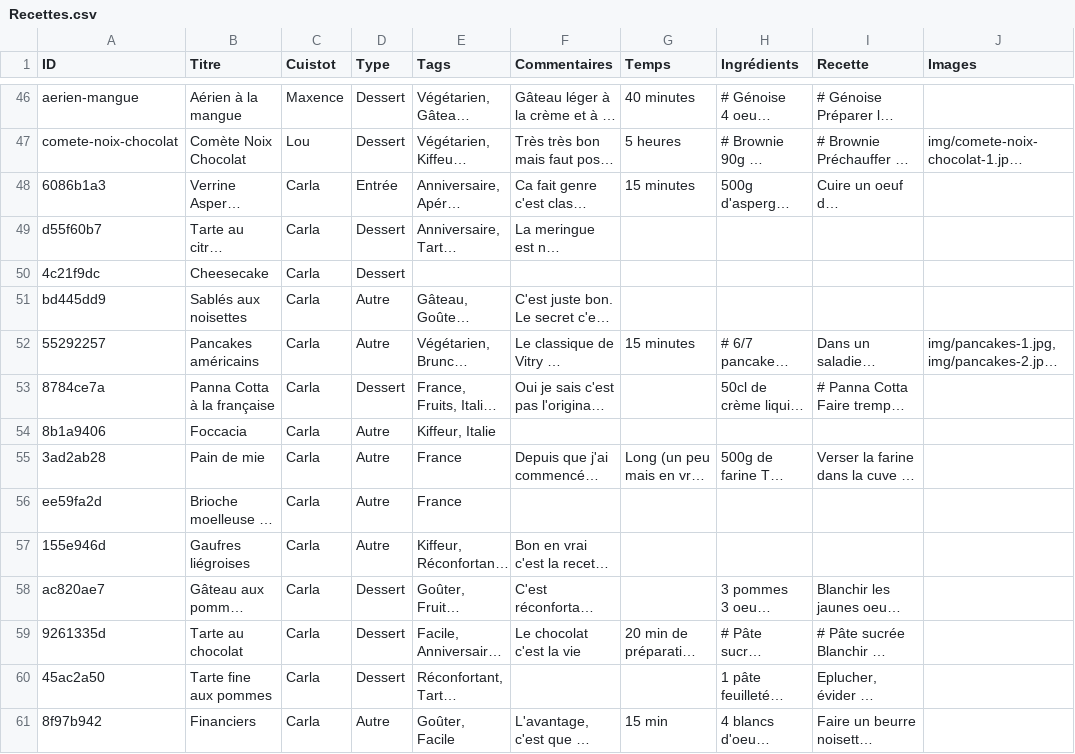
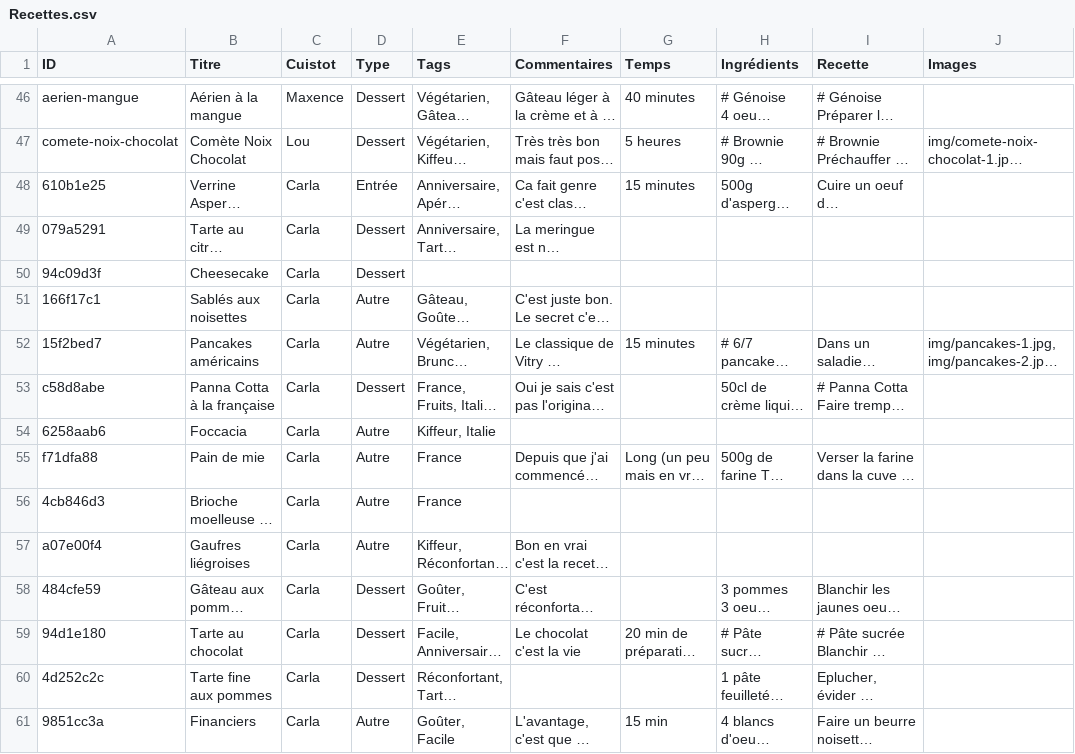
Before and after one commit to recettes-de-pdb/recettes-de-pdb.github.io, a CSV file: Recettes.csv, drawn as a sheet; only a part is shown, gaps mark what is left out; long unchanged cells end in …; the diff covers the shown part only; the diff names each change by its address in the sheet, - before the commit and + after, or states it on an @@ line.

```diff
--- a/Recettes.csv
+++ b/Recettes.csv
-A48 (ID): 6086b1a3
+A48 (ID): 610b1e25
-A49 (ID): d55f60b7
+A49 (ID): 079a5291
-A50 (ID): 4c21f9dc
+A50 (ID): 94c09d3f
-A51 (ID): bd445dd9
+A51 (ID): 166f17c1
-A52 (ID): 55292257
+A52 (ID): 15f2bed7
-A53 (ID): 8784ce7a
+A53 (ID): c58d8abe
-A54 (ID): 8b1a9406
+A54 (ID): 6258aab6
-A55 (ID): 3ad2ab28
+A55 (ID): f71dfa88
-A56 (ID): ee59fa2d
+A56 (ID): 4cb846d3
-A57 (ID): 155e946d
+A57 (ID): a07e00f4
-A58 (ID): ac820ae7
+A58 (ID): 484cfe59
-A59 (ID): 9261335d
+A59 (ID): 94d1e180
-A60 (ID): 45ac2a50
+A60 (ID): 4d252c2c
-A61 (ID): 8f97b942
+A61 (ID): 9851cc3a
```
Also changed, not shown: 16 edited cells elsewhere in this file.
